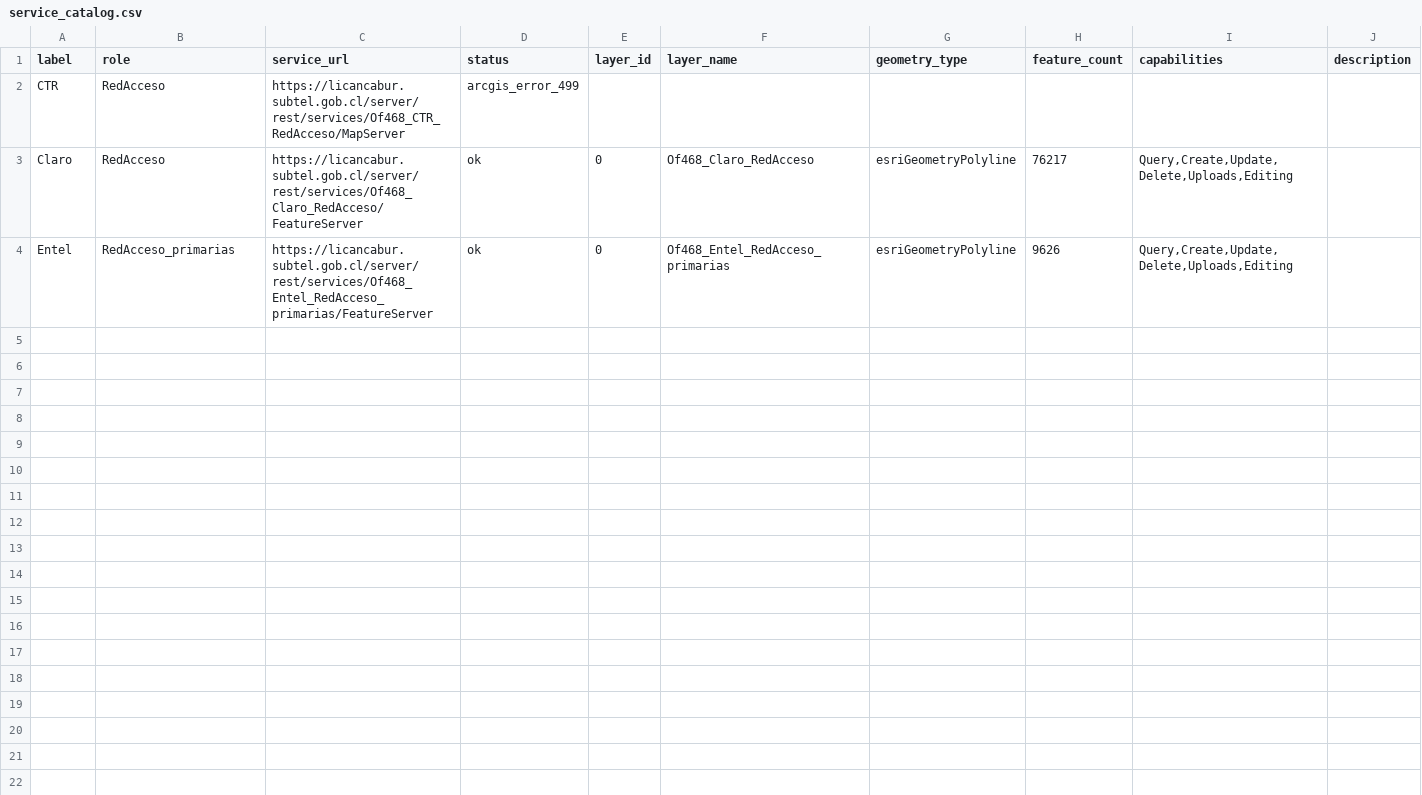
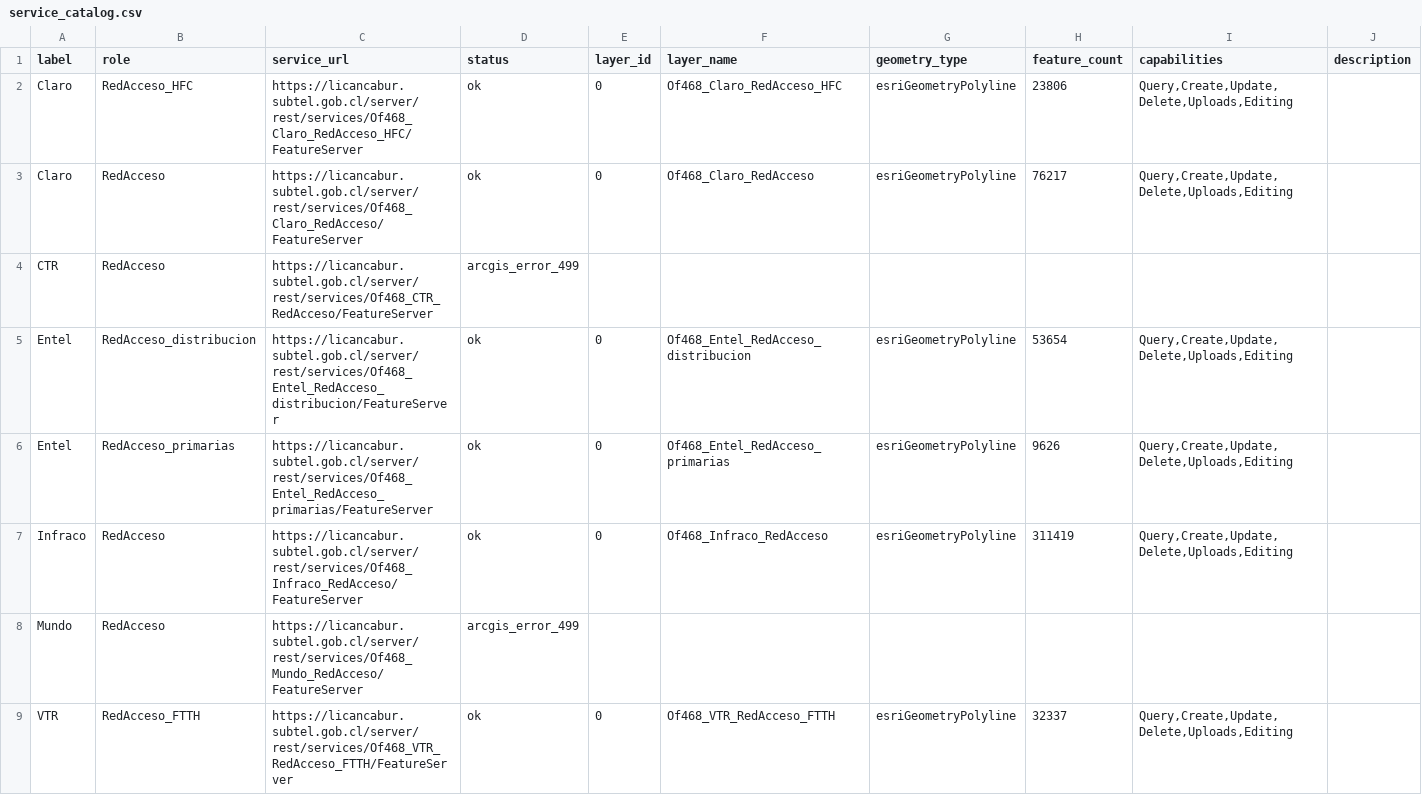
Before and after one commit to selguetagodoy/Chile-Digital-Inclusion, a CSV file: data/fixed_access_infrastructure/service_catalog.csv, drawn as a sheet; only a part is shown; removed rows and columns are numbered as before the commit, all else as after; rows hold the shown columns only; the diff names each change by its address in the sheet, - before the commit and + after, or states it on an @@ line.

```diff
--- a/data/fixed_access_infrastructure/service_catalog.csv
+++ b/data/fixed_access_infrastructure/service_catalog.csv
-row 2: CTR | RedAcceso | https://licancabur.subtel.gob.cl/server/rest/services/Of468_CTR_RedAcceso/MapServer | arcgis_error_499
+row 2: Claro | RedAcceso_HFC | https://licancabur.subtel.gob.cl/server/rest/services/Of468_Claro_RedAcceso_HFC/FeatureServer | ok | 0 | Of468_Claro_RedAcceso_HFC | esriGeometryPolyline | 23806 | Query,Create,Update,Delete,Uploads,Editing
+row 4: CTR | RedAcceso | https://licancabur.subtel.gob.cl/server/rest/services/Of468_CTR_RedAcceso/FeatureServer | arcgis_error_499
+row 5: Entel | RedAcceso_distribucion | https://licancabur.subtel.gob.cl/server/rest/services/Of468_Entel_RedAcceso_distribucion/FeatureServer | ok | 0 | Of468_Entel_RedAcceso_distribucion | esriGeometryPolyline | 53654 | Query,Create,Update,Delete,Uploads,Editing
+row 7: Infraco | RedAcceso | https://licancabur.subtel.gob.cl/server/rest/services/Of468_Infraco_RedAcceso/FeatureServer | ok | 0 | Of468_Infraco_RedAcceso | esriGeometryPolyline | 311419 | Query,Create,Update,Delete,Uploads,Editing
+row 8: Mundo | RedAcceso | https://licancabur.subtel.gob.cl/server/rest/services/Of468_Mundo_RedAcceso/FeatureServer | arcgis_error_499
+row 9: VTR | RedAcceso_FTTH | https://licancabur.subtel.gob.cl/server/rest/services/Of468_VTR_RedAcceso_FTTH/FeatureServer | ok | 0 | Of468_VTR_RedAcceso_FTTH | esriGeometryPolyline | 32337 | Query,Create,Update,Delete,Uploads,Editing
```
Also changed, not shown: 1 other file.
